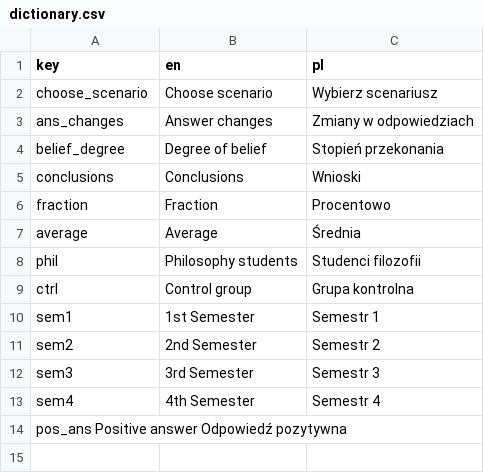
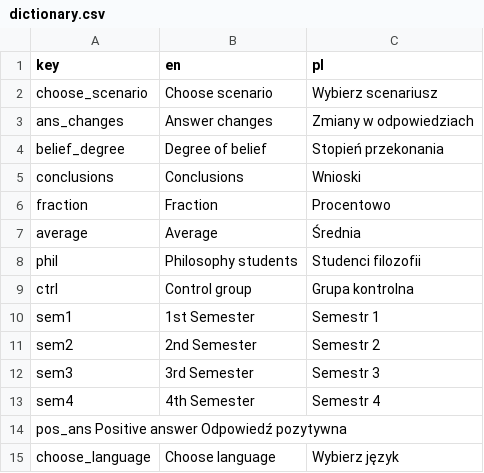
Before and after one commit to balkon16/intuicje_filozoficzne, a CSV file: dictionary.csv, drawn as a sheet.

Commit message:
dodałem tytuł przycisków z wyborem języka

```diff
--- a/dictionary.csv
+++ b/dictionary.csv
@@ -14 +14,2 @@ sem4	4th Semester	Semestr 4
 pos_ans Positive answer Odpowiedź pozytywna
+choose_language	Choose language	Wybierz język
```
Also changed, not shown: 2 other files.
